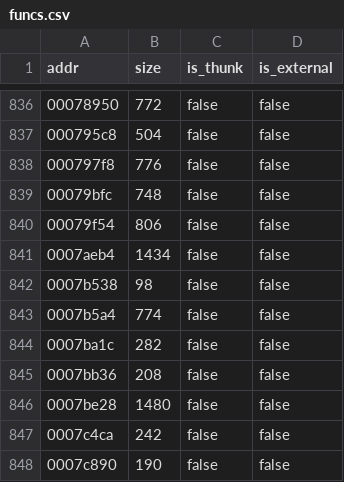
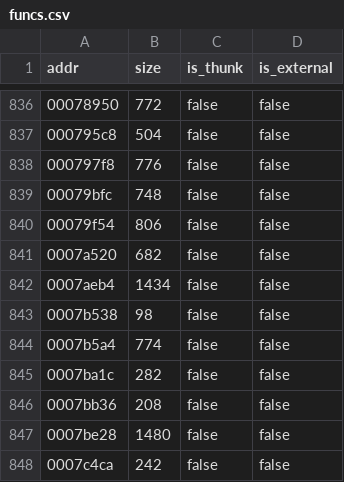
Before and after one commit to irudoy/v, a CSV file: l0/1ek7a/funcs.csv, drawn as a sheet; only a part is shown, gaps mark what is left out; the shorter side is filled out with more unchanged rows.

```diff
--- a/l0/1ek7a/funcs.csv
+++ b/l0/1ek7a/funcs.csv
@@ -840,2 +840,3 @@ addr,size,is_thunk,is_external
 00079f54,806,false,false
+0007a520,682,false,false
 0007aeb4,1434,false,false
```
Also changed, not shown: l0/1ek7a/calls.csv, l0/1ek7a/function_signatures.csv, 31 other files.
